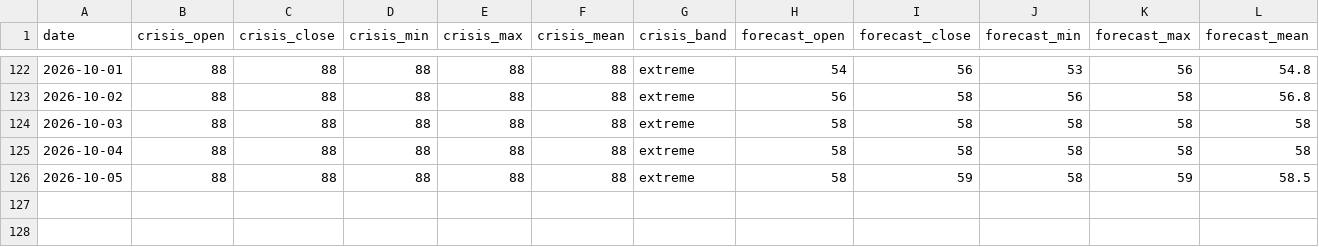
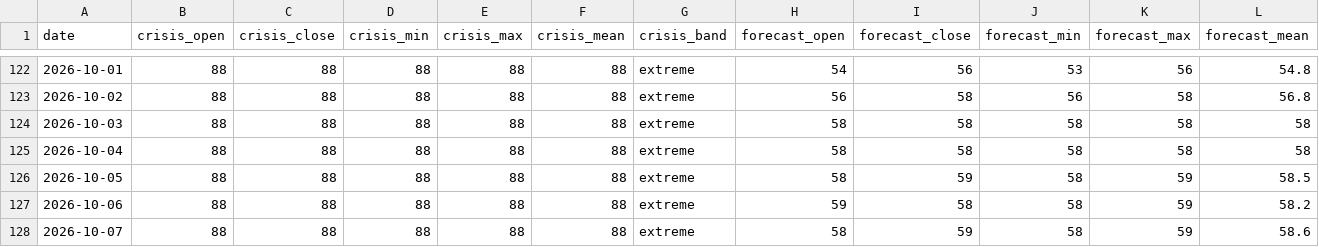
Before and after one commit to jgupton/strait-of-hormuz-data, a CSV file: data/hormuz-index-daily.csv, drawn as a sheet; only a part is shown, gaps mark what is left out; rows hold the shown columns only; the diff names each change by its address in the sheet, - before the commit and + after, or states it on an @@ line.

```diff
--- a/data/hormuz-index-daily.csv
+++ b/data/hormuz-index-daily.csv
+row 127: 2026-10-06 | 88 | 88 | 88 | 88 | 88 | extreme | 59 | 58 | 58 | 59 | 58.2
+row 128: 2026-10-07 | 88 | 88 | 88 | 88 | 88 | extreme | 58 | 59 | 58 | 59 | 58.6
```
Also changed, not shown: data/events.csv, data/hormuz-index.csv, 7 other files.
